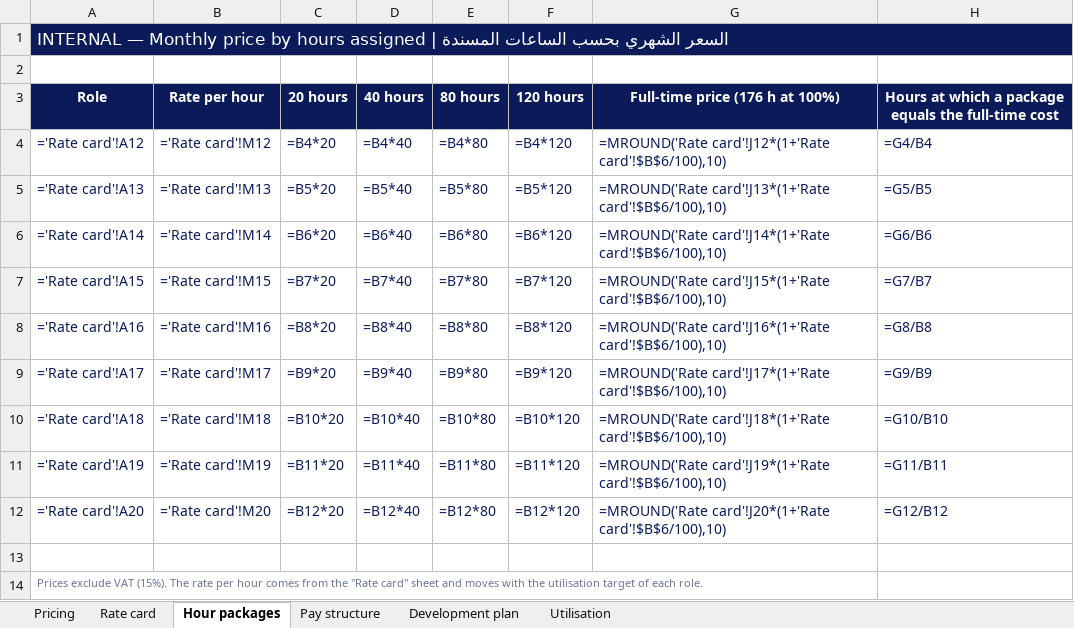
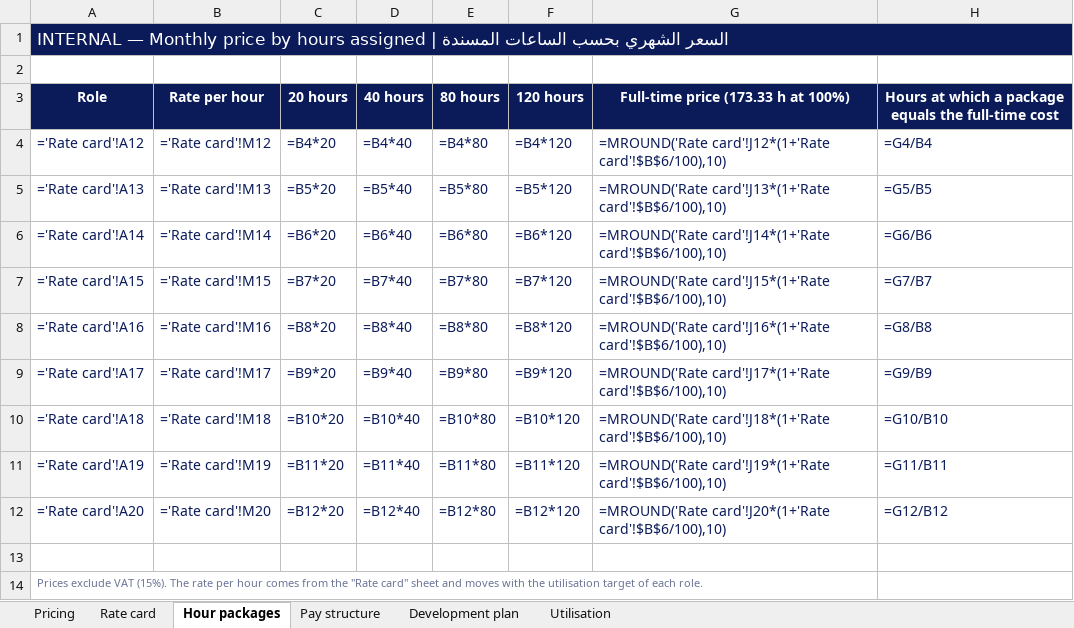
Before and after one commit to businessKSA/business-partner-sa, an Excel workbook: docs/sales/services/national-shared-talent-src/Shared-National-Talent-Pricing-INTERNAL.xlsx, sheet Hour packages, drawn as a sheet; values as stored, in another font and other column widths than the file's, no borders; formulas without a stored value are shown as written; the diff names each change by its address in the sheet, - before the commit and + after, or states it on an @@ line.

```diff
--- a/docs/sales/services/national-shared-talent-src/Shared-National-Talent-Pricing-INTERNAL.xlsx (sheet Hour packages)
+++ b/docs/sales/services/national-shared-talent-src/Shared-National-Talent-Pricing-INTERNAL.xlsx (sheet Hour packages)
-G3: Full-time price (176 h at 100%)
+G3: Full-time price (173.33 h at 100%)
```
Also changed, not shown: sheet Pricing, 4 other files.
